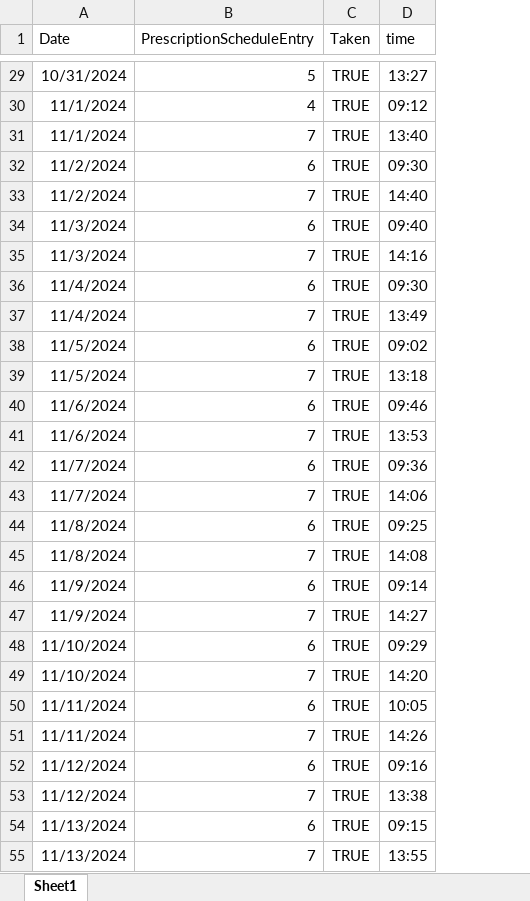
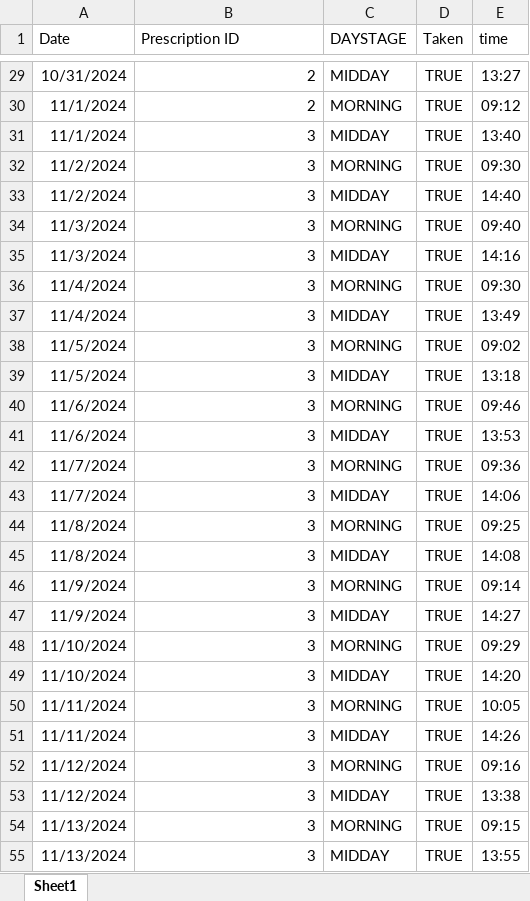
Before and after one commit to OBrien-Cathal/medtracker_v2_rest_api, an Excel workbook: backend/src/main/resources/initialDataFiles/doses.xlsx, sheet Sheet1, drawn as a sheet; only a part is shown, gaps mark what is left out; values as stored, in another font and other column widths than the file's, no borders; the diff covers the shown part only; the diff names each change by its address in the sheet, - before the commit and + after, or states it on an @@ line.

Commit message:
rewrote file importers to be more generalized and user-friendly, all reference ids can be found through the ui and excel column data is more obvious. round trip upload, download working for all files

```diff
--- a/backend/src/main/resources/initialDataFiles/doses.xlsx (sheet Sheet1)
+++ b/backend/src/main/resources/initialDataFiles/doses.xlsx (sheet Sheet1)
+column C (DAYSTAGE), rows 29-55: MIDDAY | MORNING | MIDDAY | MORNING | MIDDAY | MORNING | MIDDAY | MORNING | MIDDAY | MORNING | MIDDAY | MORNING | MIDDAY | MORNING | MIDDAY | MORNING | MIDDAY | MORNING | MIDDAY | MORNING | MIDDAY | MORNING | MIDDAY | MORNING | MIDDAY | MORNING | MIDDAY
-B1: PrescriptionScheduleEntry
+B1: Prescription ID
-B29 (Prescription ID): 5
+B29 (Prescription ID): 2
-B30 (Prescription ID): 4
+B30 (Prescription ID): 2
-B31 (Prescription ID): 7
+B31 (Prescription ID): 3
-B32 (Prescription ID): 6
+B32 (Prescription ID): 3
-B33 (Prescription ID): 7
+B33 (Prescription ID): 3
-B34 (Prescription ID): 6
+B34 (Prescription ID): 3
-B35 (Prescription ID): 7
+B35 (Prescription ID): 3
-B36 (Prescription ID): 6
+B36 (Prescription ID): 3
-B37 (Prescription ID): 7
+B37 (Prescription ID): 3
-B38 (Prescription ID): 6
+B38 (Prescription ID): 3
-B39 (Prescription ID): 7
+B39 (Prescription ID): 3
-B40 (Prescription ID): 6
+B40 (Prescription ID): 3
-B41 (Prescription ID): 7
+B41 (Prescription ID): 3
-B42 (Prescription ID): 6
+B42 (Prescription ID): 3
-B43 (Prescription ID): 7
+B43 (Prescription ID): 3
-B44 (Prescription ID): 6
+B44 (Prescription ID): 3
-B45 (Prescription ID): 7
+B45 (Prescription ID): 3
-B46 (Prescription ID): 6
+B46 (Prescription ID): 3
-B47 (Prescription ID): 7
+B47 (Prescription ID): 3
-B48 (Prescription ID): 6
+B48 (Prescription ID): 3
-B49 (Prescription ID): 7
+B49 (Prescription ID): 3
-B50 (Prescription ID): 6
+B50 (Prescription ID): 3
-B51 (Prescription ID): 7
+B51 (Prescription ID): 3
-B52 (Prescription ID): 6
+B52 (Prescription ID): 3
-B53 (Prescription ID): 7
+B53 (Prescription ID): 3
-B54 (Prescription ID): 6
+B54 (Prescription ID): 3
-B55 (Prescription ID): 7
+B55 (Prescription ID): 3
```
Also changed, not shown: 57 edited cells elsewhere in this sheet, backend/src/main/resources/initialDataFiles/prescriptions.xlsx, 24 other files.
